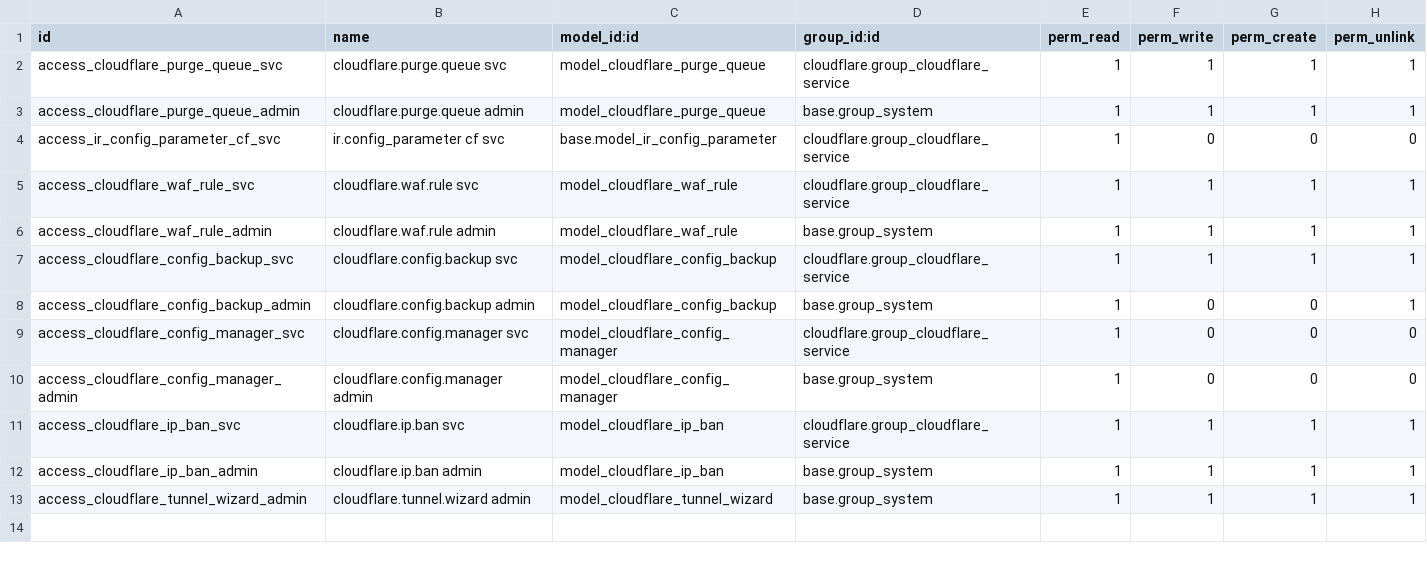
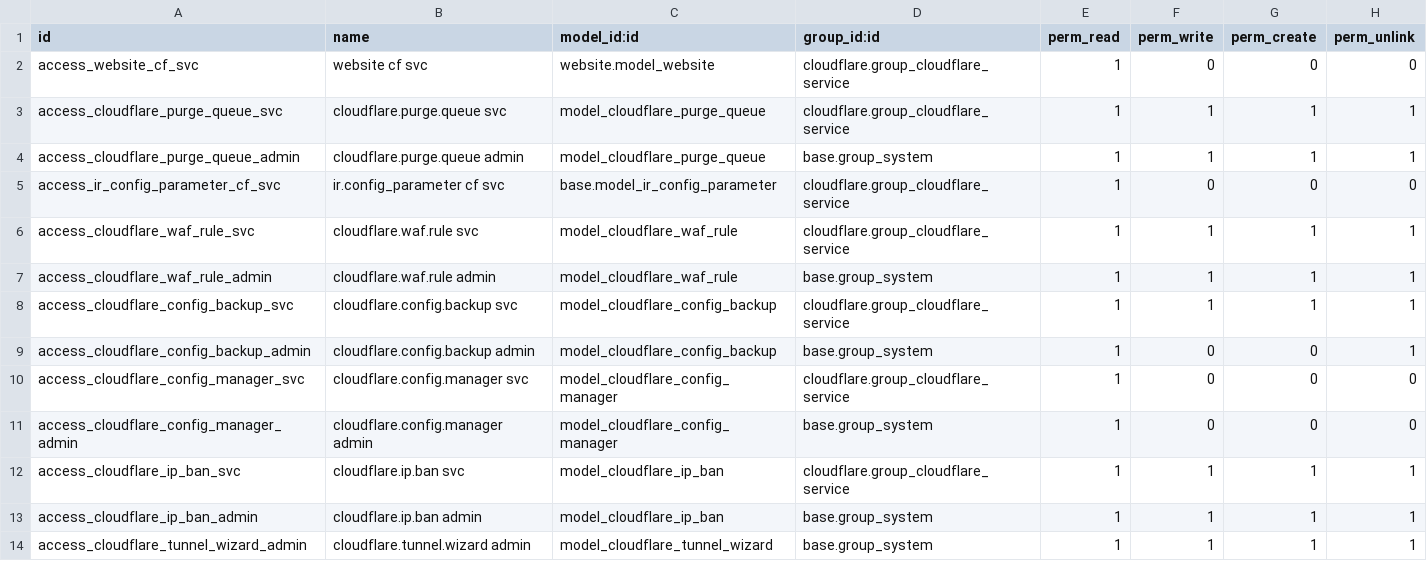
Before and after one commit to BrucePerens/hams_community, a CSV file: cloudflare/security/ir.model.access.csv, drawn as a sheet; the diff names each change by its address in the sheet, - before the commit and + after, or states it on an @@ line.

```diff
--- a/cloudflare/security/ir.model.access.csv
+++ b/cloudflare/security/ir.model.access.csv
+row 2: access_website_cf_svc | website cf svc | website.model_website | cloudflare.group_cloudflare_service | 1 | 0 | 0 | 0
```
Also changed, not shown: 10 other files.
